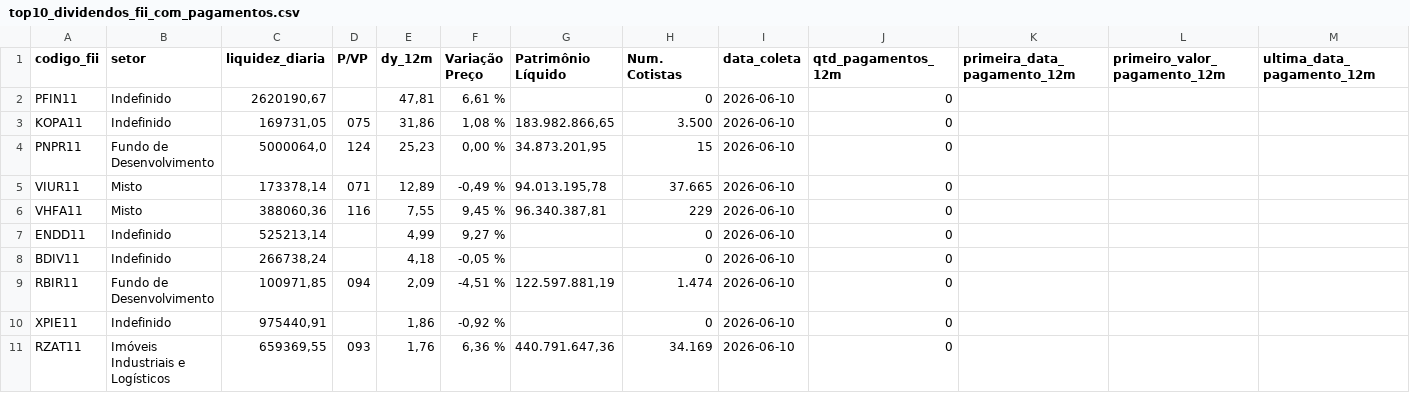
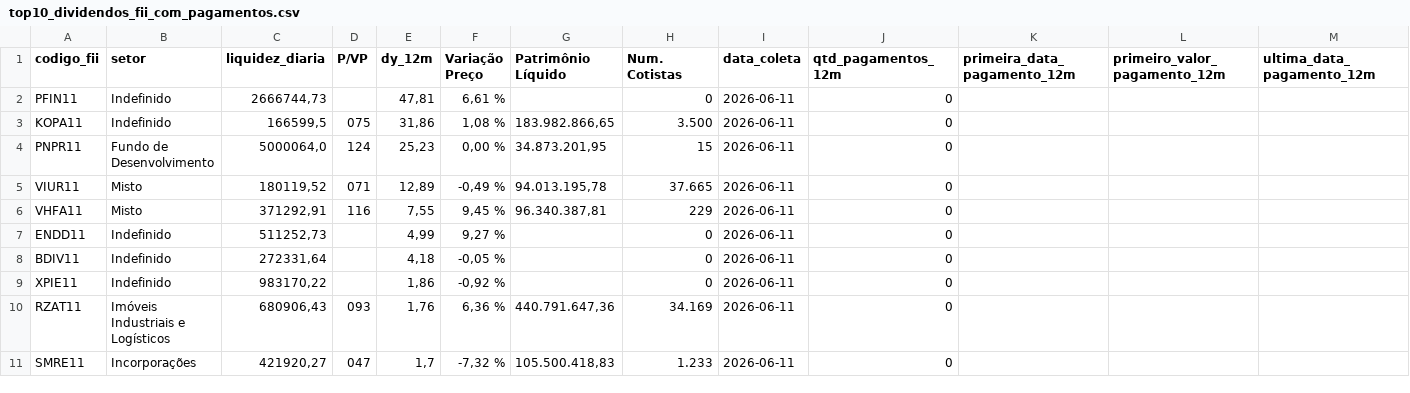
Before and after one commit to VBGVictor/CVM-FII-Data, a CSV file: output/dados_projeto/top10_dividendos_fii_com_pagamentos.csv, drawn as a sheet; only a part is shown; removed rows and columns are numbered as before the commit, all else as after; rows hold the shown columns only; the diff names each change by its address in the sheet, - before the commit and + after, or states it on an @@ line.

```diff
--- a/output/dados_projeto/top10_dividendos_fii_com_pagamentos.csv
+++ b/output/dados_projeto/top10_dividendos_fii_com_pagamentos.csv
-C2 (liquidez_diaria): 2620190,67
+C2 (liquidez_diaria): 2666744,73
-I2:I8 (data_coleta): 2026-06-10
+I2:I8 (data_coleta): 2026-06-11
-C3 (liquidez_diaria): 169731,05
+C3 (liquidez_diaria): 166599,5
-C5 (liquidez_diaria): 173378,14
+C5 (liquidez_diaria): 180119,52
-C6 (liquidez_diaria): 388060,36
+C6 (liquidez_diaria): 371292,91
-C7 (liquidez_diaria): 525213,14
+C7 (liquidez_diaria): 511252,73
-C8 (liquidez_diaria): 266738,24
+C8 (liquidez_diaria): 272331,64
-row 9: RBIR11 | Fundo de Desenvolvimento | 100971,85 | 094 | 2,09 | -4,51 % | 122.597.881,19 | 1.474 | 2026-06-10 | 0
-C9 (liquidez_diaria): 975440,91
+C9 (liquidez_diaria): 983170,22
-I9:I10 (data_coleta): 2026-06-10
+I9:I10 (data_coleta): 2026-06-11
-C10 (liquidez_diaria): 659369,55
+C10 (liquidez_diaria): 680906,43
+row 11: SMRE11 | Incorporações | 421920,27 | 047 | 1,7 | -7,32 % | 105.500.418,83 | 1.233 | 2026-06-11 | 0
```
Also changed, not shown: output/dados_projeto/datas_pagamento_dividendos.csv.
